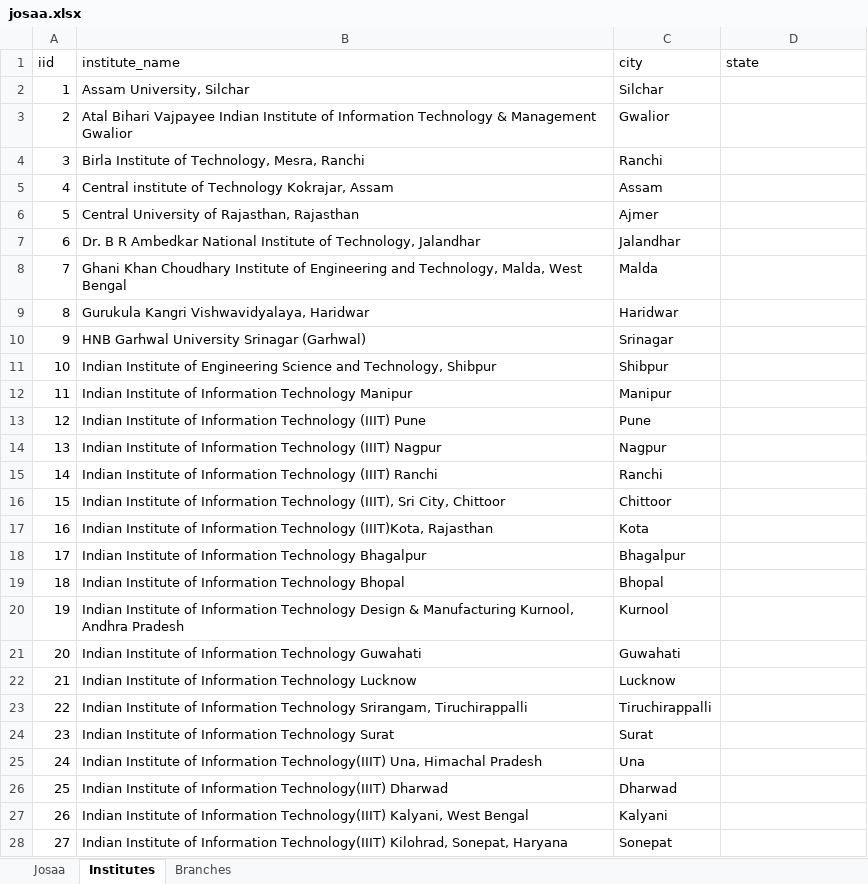
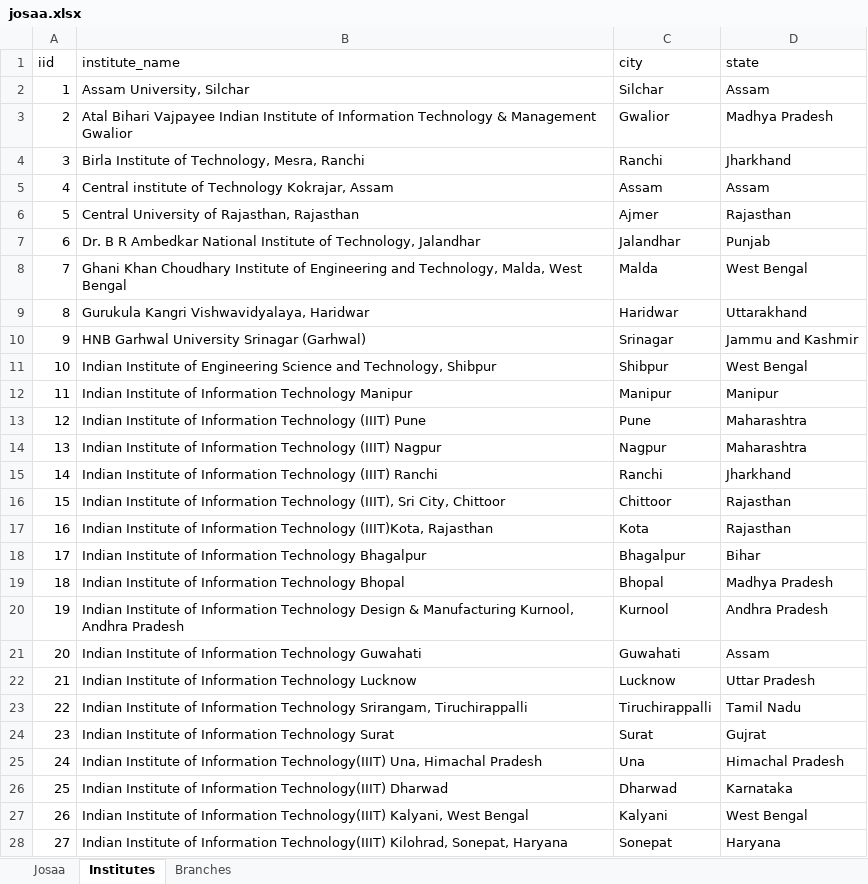
Before and after one commit to rahulagarwal0605/student-counselling-system, an Excel workbook: extras/josaa.xlsx, sheet Institutes, drawn as a sheet; only a part is shown; values as stored, in another font and other column widths than the file's, no borders; the diff covers the shown part only; the diff names each change by its address in the sheet, - before the commit and + after, or states it on an @@ line.

```diff
--- a/extras/josaa.xlsx (sheet Institutes)
+++ b/extras/josaa.xlsx (sheet Institutes)
-D2 (state): (empty)
+D2 (state): Assam
-D3 (state): (empty)
+D3 (state): Madhya Pradesh
-D4 (state): (empty)
+D4 (state): Jharkhand
-D5 (state): (empty)
+D5 (state): Assam
-D6 (state): (empty)
+D6 (state): Rajasthan
-D7 (state): (empty)
+D7 (state): Punjab
-D8 (state): (empty)
+D8 (state): West Bengal
-D9 (state): (empty)
+D9 (state): Uttarakhand
-D10 (state): (empty)
+D10 (state): Jammu and Kashmir
-D11 (state): (empty)
+D11 (state): West Bengal
-D12 (state): (empty)
+D12 (state): Manipur
-D13:D14 (state): (empty)
+D13:D14 (state): Maharashtra
-D15 (state): (empty)
+D15 (state): Jharkhand
-D16:D17 (state): (empty)
+D16:D17 (state): Rajasthan
-D18 (state): (empty)
+D18 (state): Bihar
-D19 (state): (empty)
+D19 (state): Madhya Pradesh
-D20 (state): (empty)
+D20 (state): Andhra Pradesh
-D21 (state): (empty)
+D21 (state): Assam
-D22 (state): (empty)
+D22 (state): Uttar Pradesh
-D23 (state): (empty)
+D23 (state): Tamil Nadu
-D24 (state): (empty)
+D24 (state): Gujrat
-D25 (state): (empty)
+D25 (state): Himachal Pradesh
-D26 (state): (empty)
+D26 (state): Karnataka
-D27 (state): (empty)
+D27 (state): West Bengal
-D28 (state): (empty)
+D28 (state): Haryana
```
Also changed, not shown: 26 removed rows and 57 edited cells elsewhere in this sheet, sheet Branches, sheet Josaa, 8 other files.
